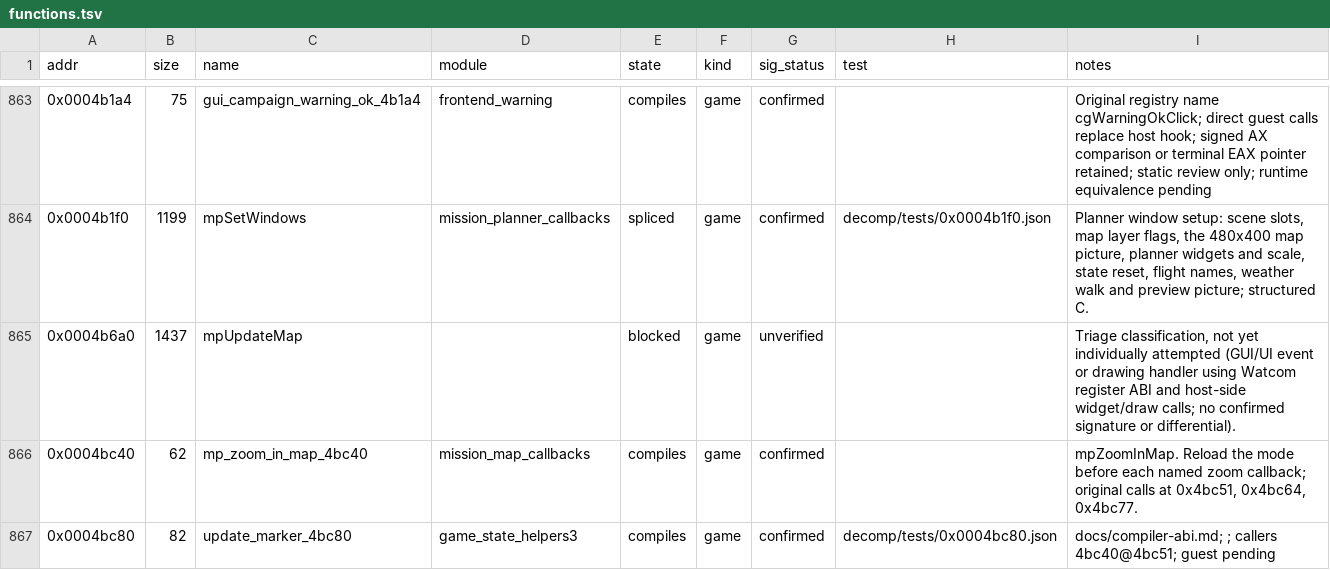
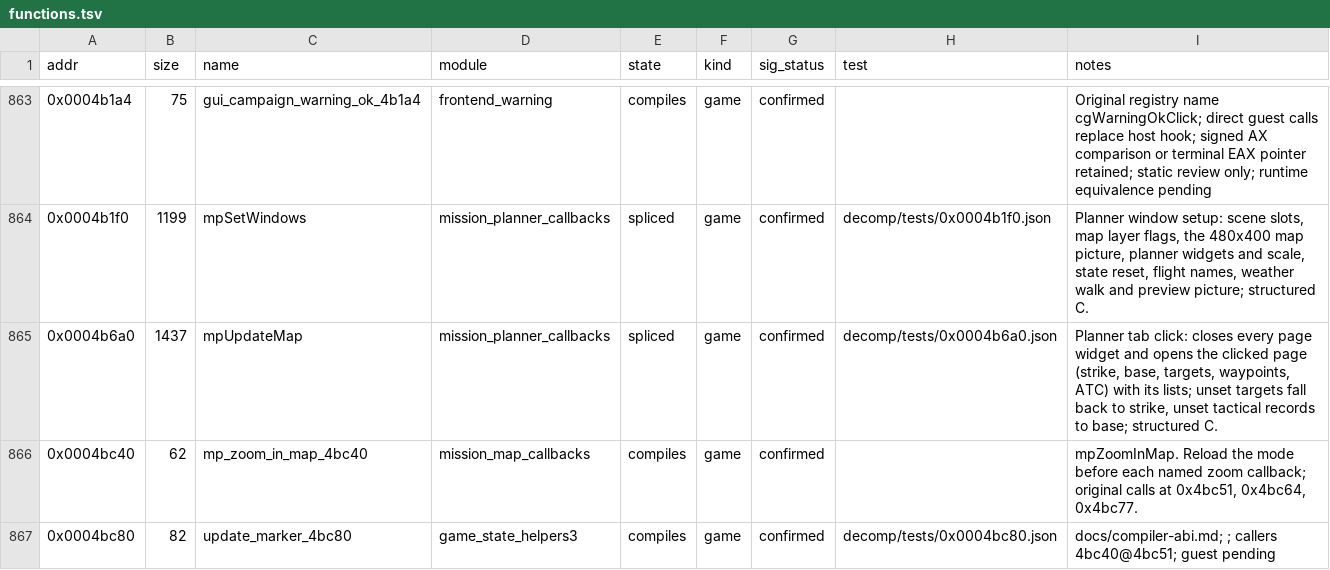
Before and after one commit to Grumbel/ef2000-port, a TSV file: decomp/symbols/functions.tsv, drawn as a sheet; only a part is shown, gaps mark what is left out.

```diff
--- a/decomp/symbols/functions.tsv
+++ b/decomp/symbols/functions.tsv
@@ -864,3 +864,3 @@ addr	size	name	module	state	kind	sig_status	test	notes
 0x0004b1f0	1199	mpSetWindows	mission_planner_callbacks	spliced	game	confirmed	decomp/tests/0x0004b1f0.json	Planner window setup: scene slots, map layer flags, the 480x400 map picture, planner widgets and scale, state reset, flight names, weather walk and preview picture; structured C.
-0x0004b6a0	1437	mpUpdateMap		blocked	game	unverified		Triage classification, not yet individually attempted (GUI/UI event or drawing handler using Watcom register ABI and host-side widget/draw calls; no confirmed signature or differential).
+0x0004b6a0	1437	mpUpdateMap	mission_planner_callbacks	spliced	game	confirmed	decomp/tests/0x0004b6a0.json	Planner tab click: closes every page widget and opens the clicked page (strike, base, targets, waypoints, ATC) with its lists; unset targets fall back to strike, unset tactical records to base; structured C.
 0x0004bc40	62	mp_zoom_in_map_4bc40	mission_map_callbacks	compiles	game	confirmed		mpZoomInMap. Reload the mode before each named zoom callback; original calls at 0x4bc51, 0x4bc64, 0x4bc77.
```
Also changed, not shown: decomp/symbols/signatures.tsv, 4 other files.
